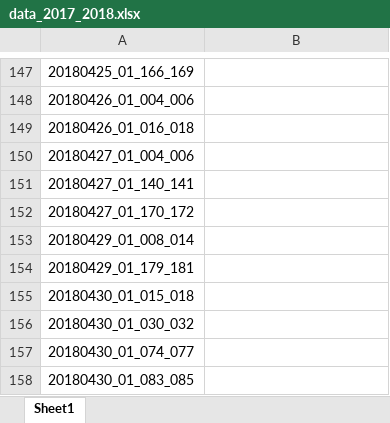
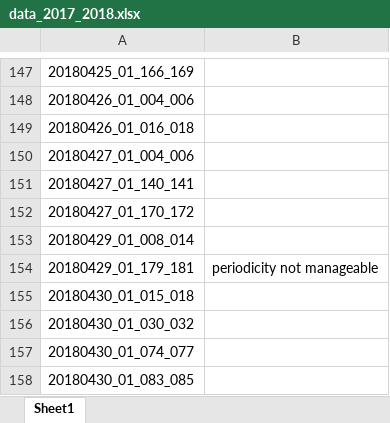
Before and after one commit to jullienn/changing_Greenland_iceslabs, an Excel workbook: data/Exclusion_folder/data_2017_2018.xlsx, sheet Sheet1, drawn as a sheet; only a part is shown, gaps mark what is left out; values as stored, in another font and other column widths than the file's, no borders; the diff names each change by its address in the sheet, - before the commit and + after, or states it on an @@ line.

Commit message:
2018 exclusion affining and removal of 20180429_01_179_181 because periodicity not manageable.

```diff
--- a/data/Exclusion_folder/data_2017_2018.xlsx (sheet Sheet1)
+++ b/data/Exclusion_folder/data_2017_2018.xlsx (sheet Sheet1)
-B154: (empty)
+B154: periodicity not manageable
```
Also changed, not shown: 4 other files.
